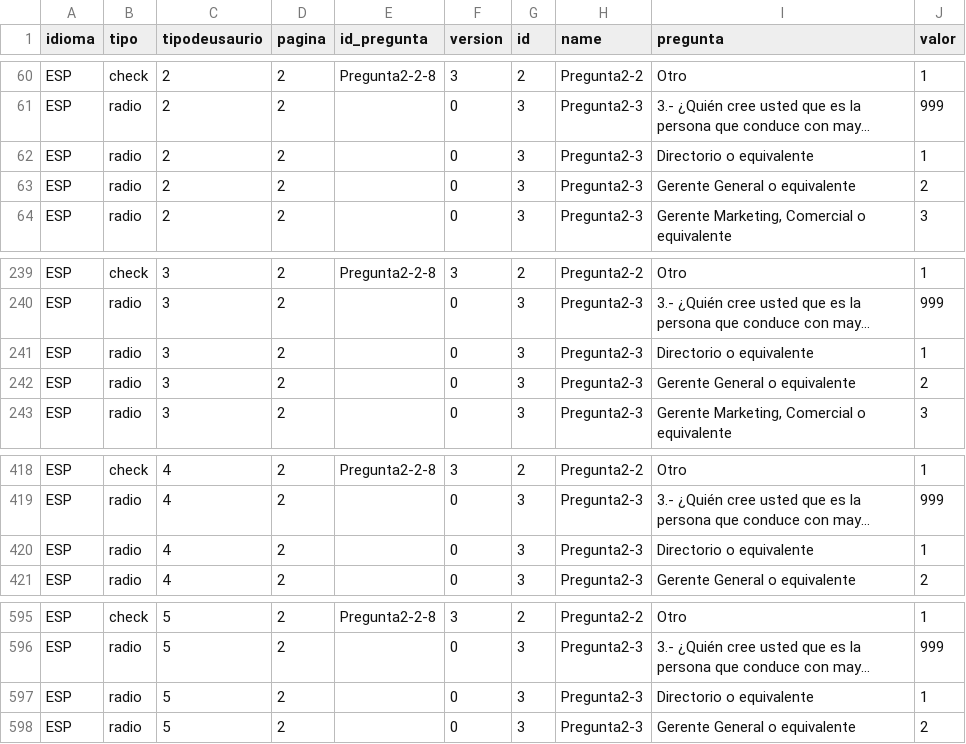
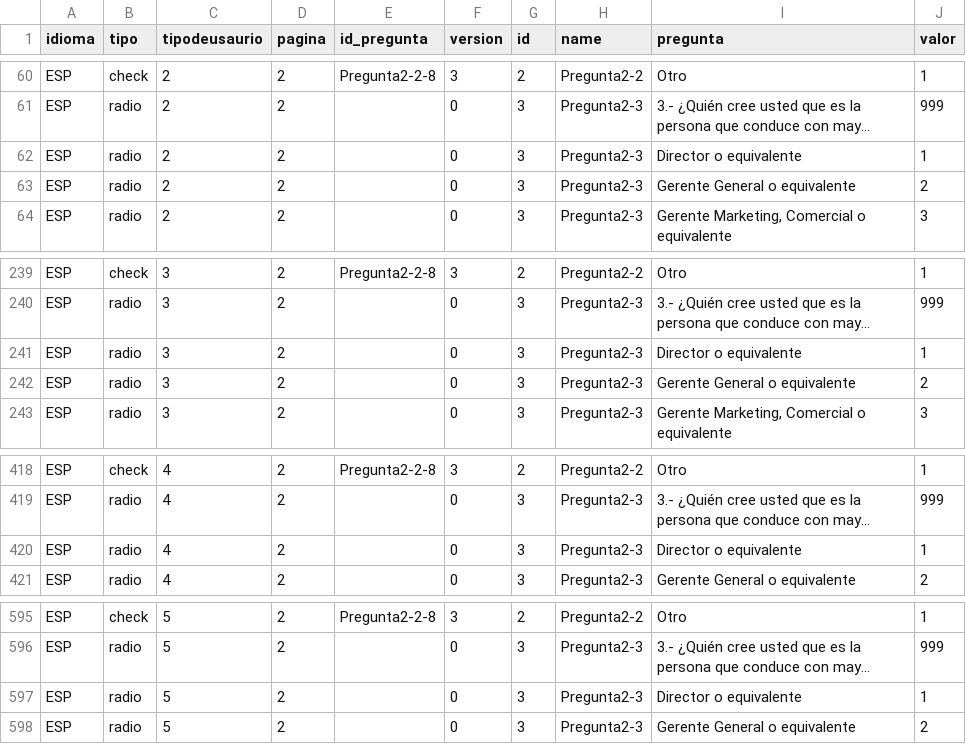
Before and after one commit to cablancob/Chile, a CSV file: apis_bestplacetoinnovate/controller/preguntas.csv, drawn as a sheet; only a part is shown, gaps mark what is left out; long unchanged cells end in …; the diff names each change by its address in the sheet, - before the commit and + after, or states it on an @@ line.

```diff
--- a/apis_bestplacetoinnovate/controller/preguntas.csv
+++ b/apis_bestplacetoinnovate/controller/preguntas.csv
-I62 (pregunta): Directorio o equivalente
+I62 (pregunta): Director o equivalente
-I241 (pregunta): Directorio o equivalente
+I241 (pregunta): Director o equivalente
-I420 (pregunta): Directorio o equivalente
+I420 (pregunta): Director o equivalente
-I597 (pregunta): Directorio o equivalente
+I597 (pregunta): Director o equivalente
```
Also changed, not shown: 12 other files.
